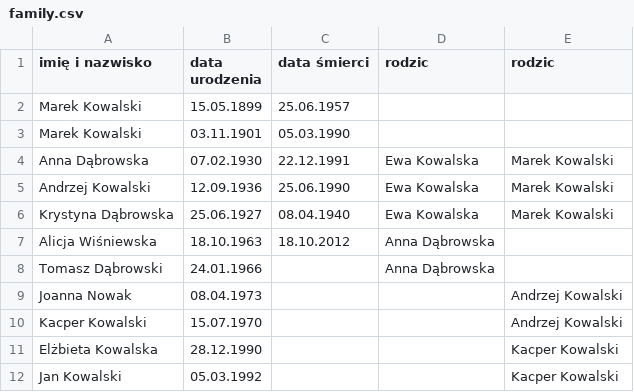
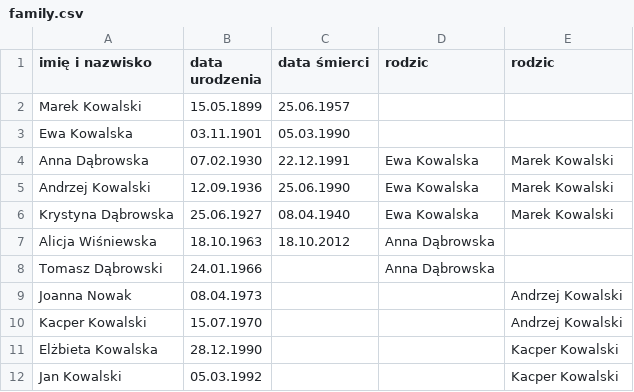
Before and after one commit to lukaszkurantdev/programowanie_obiektowe, a CSV file: family.csv, drawn as a sheet.

Commit message:
Post lab4

```diff
--- a/family.csv
+++ b/family.csv
@@ -2,3 +2,3 @@ imię i nazwisko,data urodzenia,data śmierci,rodzic,rodzic
 Marek Kowalski,15.05.1899,25.06.1957,,
-Marek Kowalski,03.11.1901,05.03.1990,,
+Ewa Kowalska,03.11.1901,05.03.1990,,
 Anna Dąbrowska,07.02.1930,22.12.1991,Ewa Kowalska,Marek Kowalski
```
